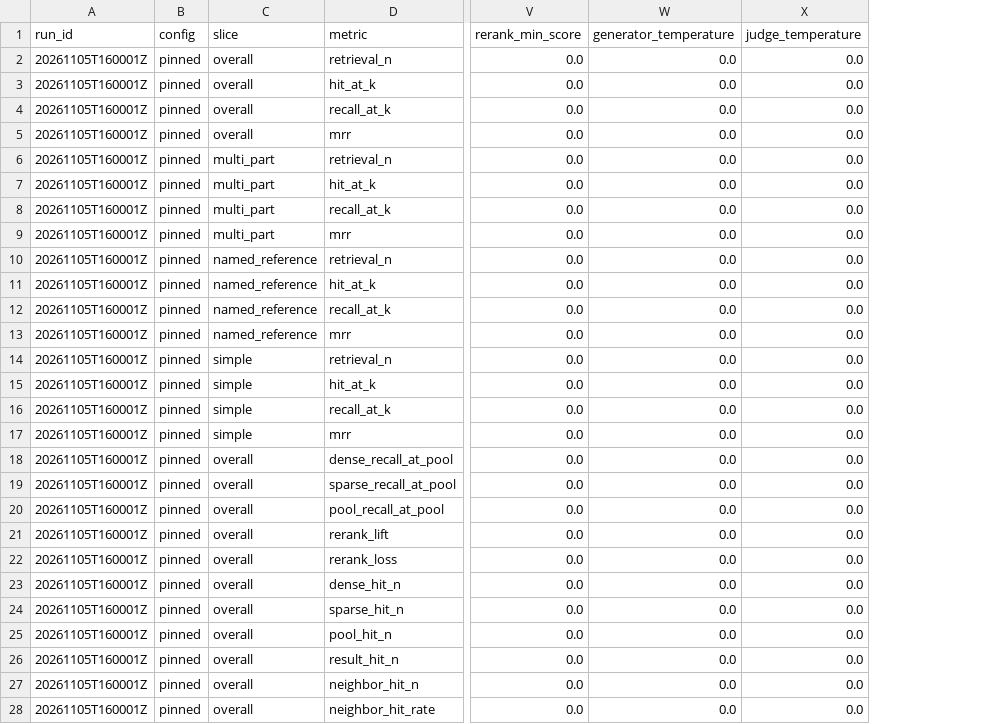
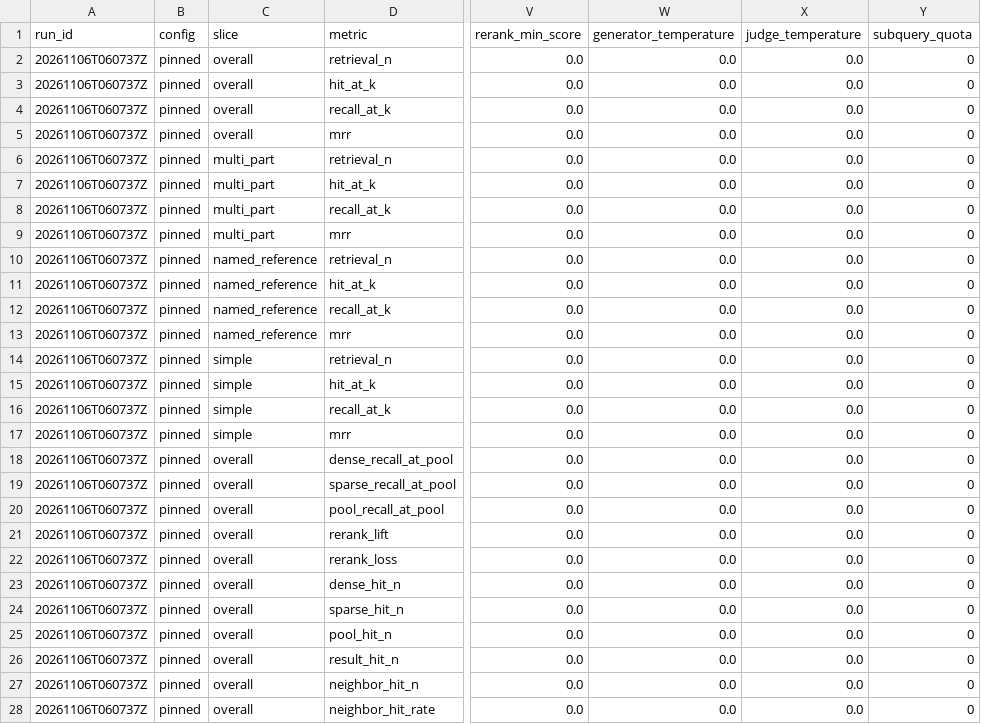
Before and after one commit to monitus2022/owl-online, a CSV file: eval/results/baseline.csv, drawn as a sheet; only a part is shown, gaps mark what is left out; the diff covers the shown part only; the diff names each change by its address in the sheet, - before the commit and + after, or states it on an @@ line.

Commit message:
feat(eval): record subquery_quota and re-pin the baseline (#96)
- add subquery_quota to MANIFEST_FIELDS and manifest_row\n- pass the effective setting from the runner\n- re-pin the quota-0 baseline with the new column\n- gate the default path: PASS; quota 2 is refused as a config mismatch\n- valid quota-2 re-run: Hit@5 0.78, multi-part 0.78, judge 14/14\n- run records for the baseline, gate and quota-2 re-run

```diff
--- a/eval/results/baseline.csv
+++ b/eval/results/baseline.csv
+column Y (subquery_quota), rows 2-28: all 0
-A2:A28 (run_id): 20261105T160001Z
+A2:A28 (run_id): 20261106T060737Z
```
Also changed, not shown: 135 edited cells elsewhere in this file, 12 other files.
